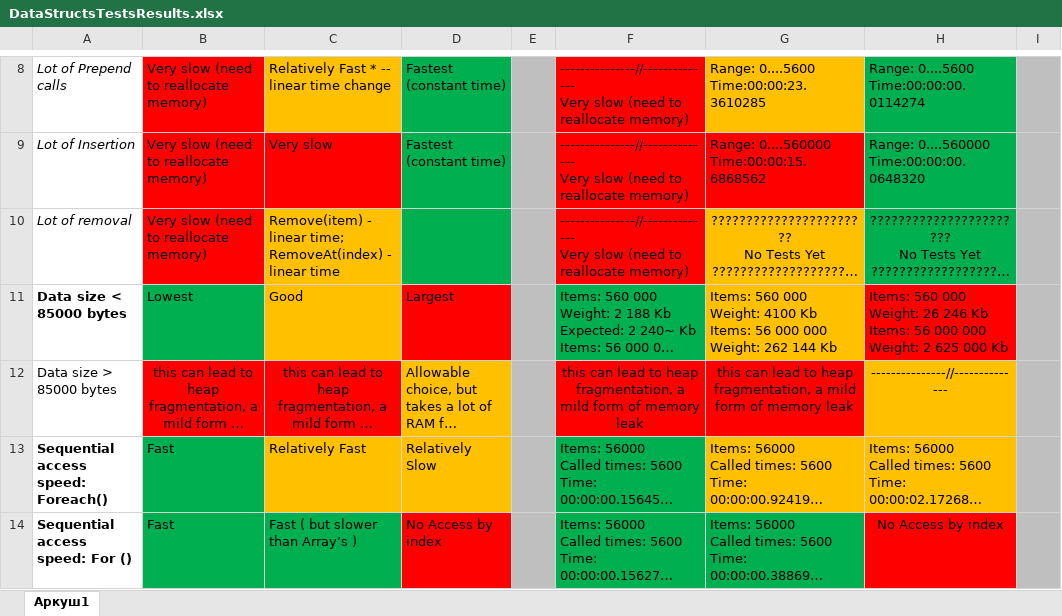
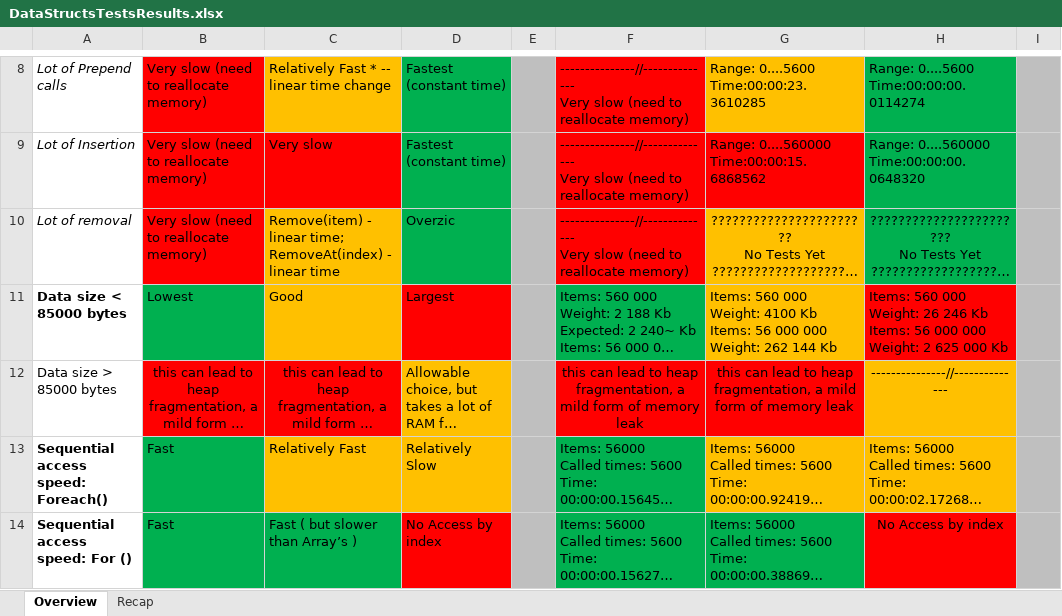
Before and after one commit to rbalkenende/DataStructuresTests, an Excel workbook: DataStructsTestsResults.xlsx, sheet Overview, drawn as a sheet; only a part is shown, gaps mark what is left out; long unchanged cells end in …; values as stored, in another font and other column widths than the file's, no borders; the diff names each change by its address in the sheet, - before the commit and + after, or states it on an @@ line.

Commit message:
Added overview tab

```diff
--- a/DataStructsTestsResults.xlsx (sheet Overview)
+++ b/DataStructsTestsResults.xlsx (sheet Overview)
-sheet tab: Аркуш1
+sheet tab: Overview
+sheet tab: Recap
-D10: (empty)
+D10: Overzic
```
